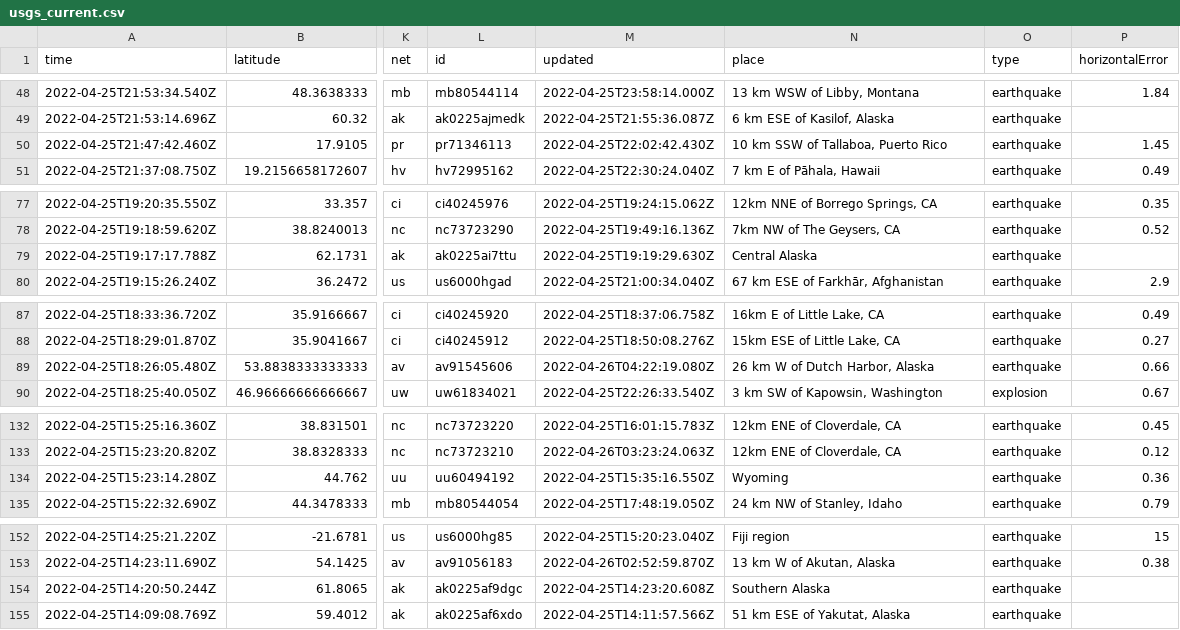
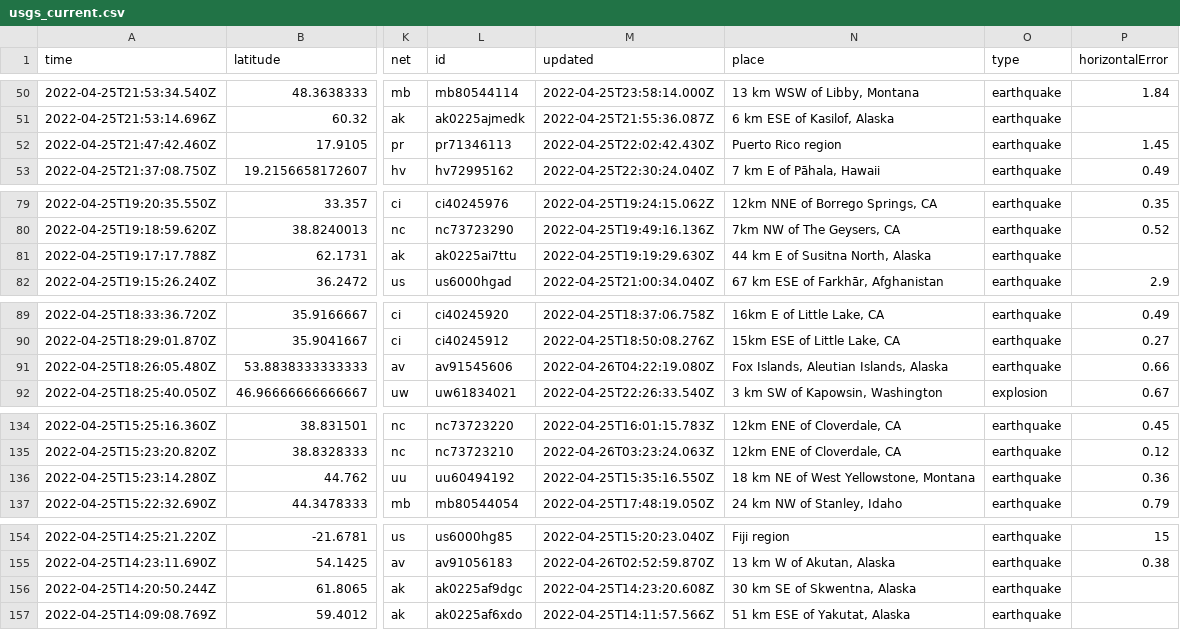
Before and after one commit to cveltri/my-data-robot, a CSV file: usgs_current.csv, drawn as a sheet; only a part is shown, gaps mark what is left out; addresses are those after the commit; the diff covers the shown part only; the diff names each change by its address in the sheet, - before the commit and + after, or states it on an @@ line.

```diff
--- a/usgs_current.csv
+++ b/usgs_current.csv
-N52 (place): 10 km SSW of Tallaboa, Puerto Rico
+N52 (place): Puerto Rico region
-N81 (place): Central Alaska
+N81 (place): 44 km E of Susitna North, Alaska
-N91 (place): 26 km W of Dutch Harbor, Alaska
+N91 (place): Fox Islands, Aleutian Islands, Alaska
-N136 (place): Wyoming
+N136 (place): 18 km NE of West Yellowstone, Montana
-N156 (place): Southern Alaska
+N156 (place): 30 km SE of Skwentna, Alaska
```
Also changed, not shown: 2 added rows, 5 removed rows and 5 edited cells elsewhere in this file.
